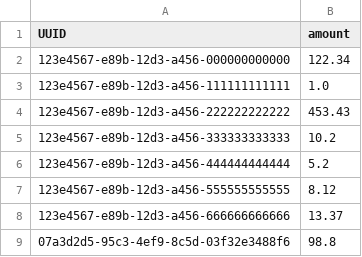
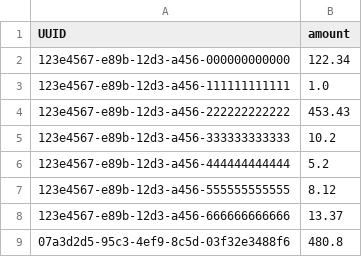
Before and after one commit to JanPfenning/AdvancedSoftwareEngineeringSplit, a CSV file: mock_Data/Accounts.csv, drawn as a sheet.

```diff
--- a/mock_Data/Accounts.csv
+++ b/mock_Data/Accounts.csv
@@ -8,2 +8,2 @@ UUID;amount
 123e4567-e89b-12d3-a456-666666666666;13.37
-07a3d2d5-95c3-4ef9-8c5d-03f32e3488f6;98.8
+07a3d2d5-95c3-4ef9-8c5d-03f32e3488f6;480.8
```
Also changed, not shown: mock_Data/Moneypools.csv, mock_Data/Transfers.csv, 6 other files.
